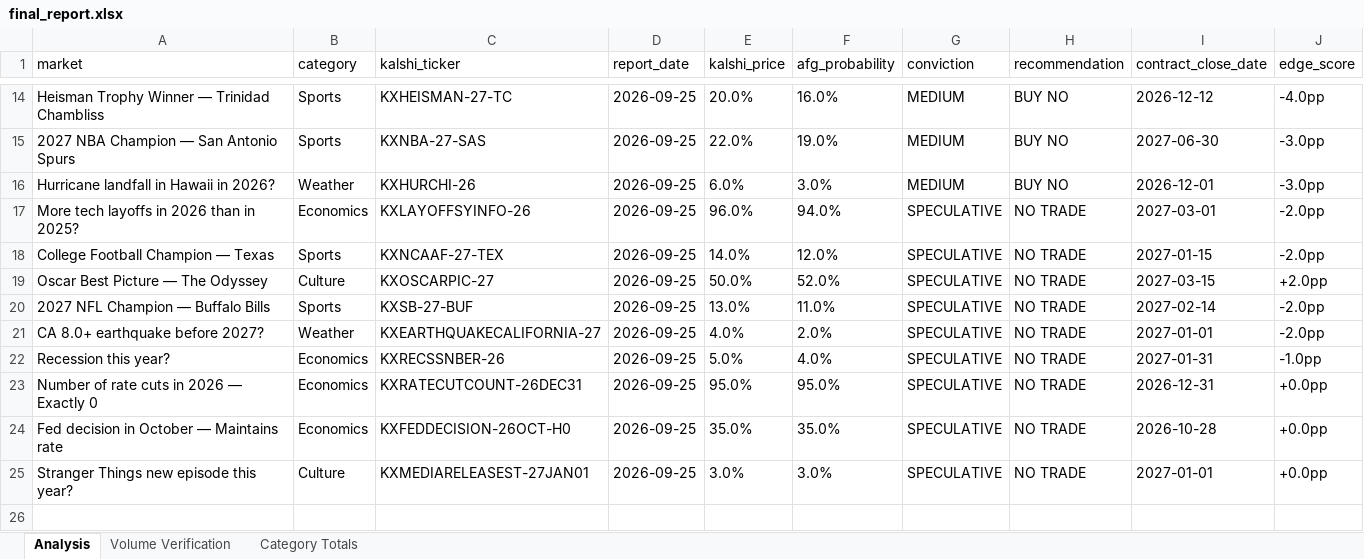
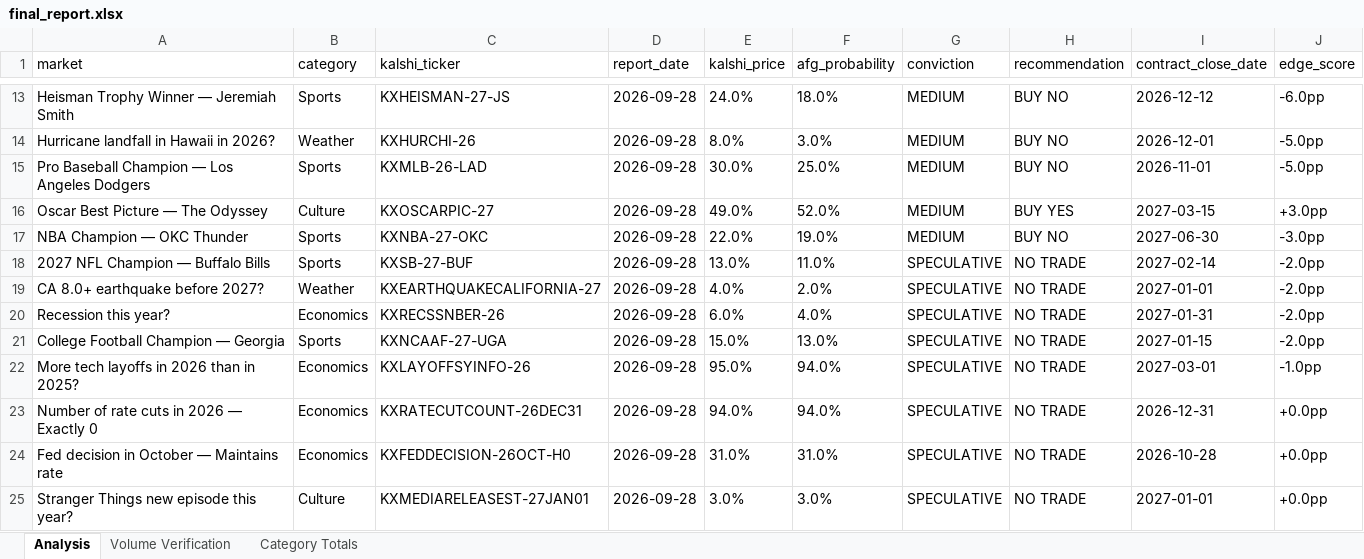
Before and after one commit to scowlfaceq02/afg-scorecard, an Excel workbook: data/final_report.xlsx, sheet Analysis, drawn as a sheet; only a part is shown, gaps mark what is left out; values as stored, in another font and other column widths than the file's, no borders; removed rows and columns are numbered as before the commit, all else as after; the diff covers the shown part only; the diff names each change by its address in the sheet, - before the commit and + after, or states it on an @@ line.

Commit message:
cycle update <date>

```diff
--- a/data/final_report.xlsx (sheet Analysis)
+++ b/data/final_report.xlsx (sheet Analysis)
-A13 (market): Heisman Trophy Winner — Trinidad Chambliss
+A13 (market): Heisman Trophy Winner — Jeremiah Smith
-C13 (kalshi_ticker): KXHEISMAN-27-TC
+C13 (kalshi_ticker): KXHEISMAN-27-JS
-D13 (report_date): 2026-09-25
+D13 (report_date): 2026-09-28
-E13 (kalshi_price): 20.0%
+E13 (kalshi_price): 24.0%
-F13 (afg_probability): 16.0%
+F13 (afg_probability): 18.0%
-J13 (edge_score): -4.0pp
+J13 (edge_score): -6.0pp
-row 15: 2027 NBA Champion — San Antonio Spurs | Sports | KXNBA-27-SAS | 2026-09-25 | 22.0% | 19.0% | MEDIUM | BUY NO | 2027-06-30 | -3.0pp
-D14 (report_date): 2026-09-25
+D14 (report_date): 2026-09-28
-E14 (kalshi_price): 6.0%
+E14 (kalshi_price): 8.0%
-J14 (edge_score): -3.0pp
+J14 (edge_score): -5.0pp
-row 17: More tech layoffs in 2026 than in 2025? | Economics | KXLAYOFFSYINFO-26 | 2026-09-25 | 96.0% | 94.0% | SPECULATIVE | NO TRADE | 2027-03-01 | -2.0pp
-row 18: College Football Champion — Texas | Sports | KXNCAAF-27-TEX | 2026-09-25 | 14.0% | 12.0% | SPECULATIVE | NO TRADE | 2027-01-15 | -2.0pp
+row 15: Pro Baseball Champion — Los Angeles Dodgers | Sports | KXMLB-26-LAD | 2026-09-28 | 30.0% | 25.0% | MEDIUM | BUY NO | 2026-11-01 | -5.0pp
-D16 (report_date): 2026-09-25
+D16 (report_date): 2026-09-28
-E16 (kalshi_price): 50.0%
+E16 (kalshi_price): 49.0%
-G16 (conviction): SPECULATIVE
+G16 (conviction): MEDIUM
-H16 (recommendation): NO TRADE
+H16 (recommendation): BUY YES
-J16 (edge_score): +2.0pp
+J16 (edge_score): +3.0pp
+row 17: NBA Champion — OKC Thunder | Sports | KXNBA-27-OKC | 2026-09-28 | 22.0% | 19.0% | MEDIUM | BUY NO | 2027-06-30 | -3.0pp
-D18:D20 (report_date): 2026-09-25
+D18:D20 (report_date): 2026-09-28
-E20 (kalshi_price): 5.0%
+E20 (kalshi_price): 6.0%
-J20 (edge_score): -1.0pp
+J20 (edge_score): -2.0pp
+row 21: College Football Champion — Georgia | Sports | KXNCAAF-27-UGA | 2026-09-28 | 15.0% | 13.0% | SPECULATIVE | NO TRADE | 2027-01-15 | -2.0pp
+row 22: More tech layoffs in 2026 than in 2025? | Economics | KXLAYOFFSYINFO-26 | 2026-09-28 | 95.0% | 94.0% | SPECULATIVE | NO TRADE | 2027-03-01 | -1.0pp
-D23:D25 (report_date): 2026-09-25
+D23:D25 (report_date): 2026-09-28
-E23 (kalshi_price): 95.0%
+E23 (kalshi_price): 94.0%
-F23 (afg_probability): 95.0%
+F23 (afg_probability): 94.0%
-E24 (kalshi_price): 35.0%
+E24 (kalshi_price): 31.0%
-F24 (afg_probability): 35.0%
+F24 (afg_probability): 31.0%
```
Also changed, not shown: 7 added rows, 8 removed rows and 12 edited cells elsewhere in this sheet, 8 other files.
